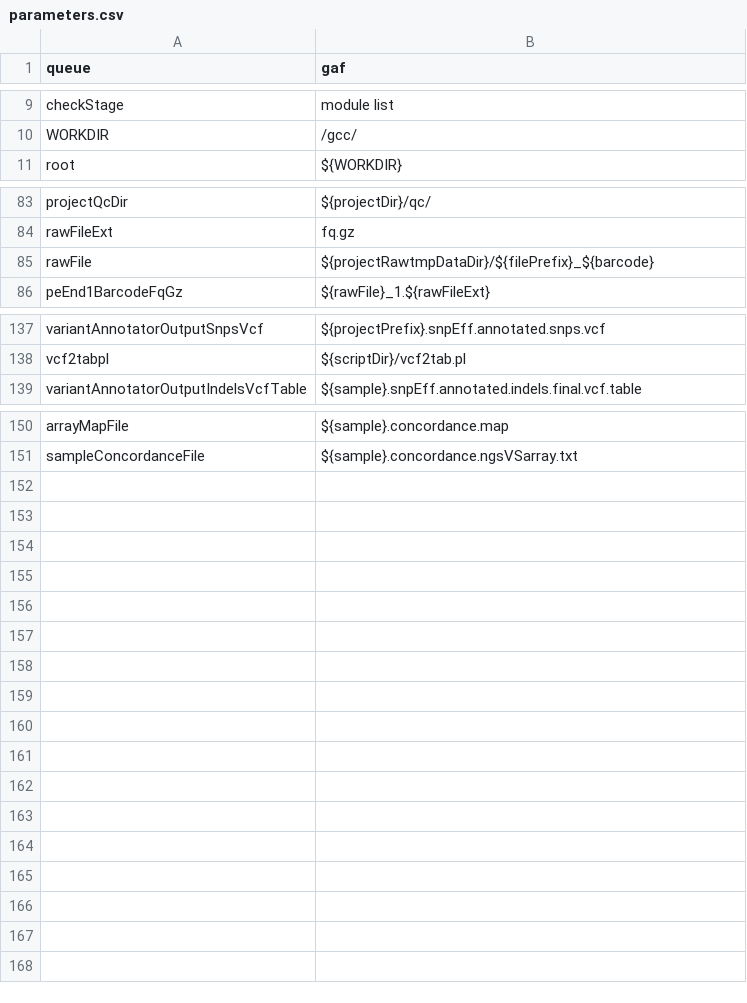
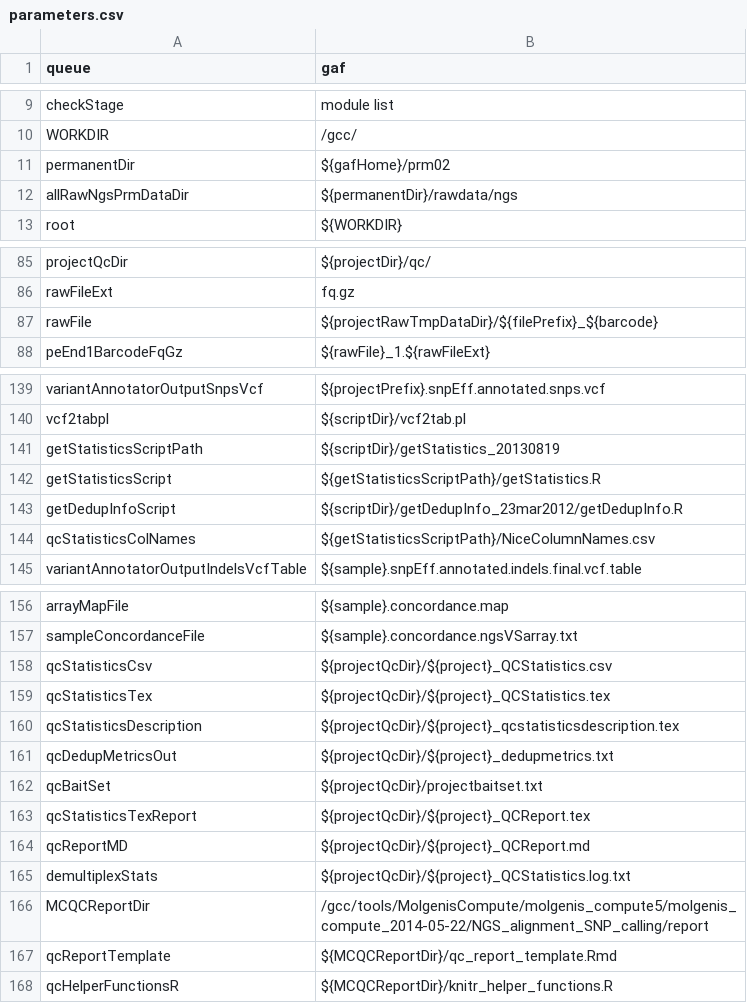
Before and after one commit to molgenis/molgenis-pipelines, a CSV file: compute5/NGS_alignment_SNP_calling/parameters.csv, drawn as a sheet; only a part is shown, gaps mark what is left out; the diff covers the shown part only.

Commit message:
added Copy rawdata from tmp protocol, fixed some small typo's in some parameter variables

```diff
--- a/compute5/NGS_alignment_SNP_calling/parameters.csv
+++ b/compute5/NGS_alignment_SNP_calling/parameters.csv
@@ -10,2 +10,4 @@ checkStage,module list
 WORKDIR,/gcc/
+permanentDir,${gafHome}/prm02
+allRawNgsPrmDataDir,${permanentDir}/rawdata/ngs
 root,${WORKDIR}
@@ -84,3 +86,3 @@ projectQcDir,${projectDir}/qc/
 rawFileExt,fq.gz
-rawFile,${projectRawtmpDataDir}/${filePrefix}_${barcode}
+rawFile,${projectRawTmpDataDir}/${filePrefix}_${barcode}
 peEnd1BarcodeFqGz,${rawFile}_1.${rawFileExt}
@@ -138,2 +140,6 @@ variantAnnotatorOutputSnpsVcf,${projectPrefix}.snpEff.annotated.snps.vcf
 vcf2tabpl,${scriptDir}/vcf2tab.pl
+getStatisticsScriptPath,${scriptDir}/getStatistics_20130819
+getStatisticsScript,${getStatisticsScriptPath}/getStatistics.R
+getDedupInfoScript,${scriptDir}/getDedupInfo_23mar2012/getDedupInfo.R
+qcStatisticsColNames,${getStatisticsScriptPath}/NiceColumnNames.csv
 variantAnnotatorOutputIndelsVcfTable,${sample}.snpEff.annotated.indels.final.vcf.table
@@ -151 +157,12 @@ arrayMapFile,${sample}.concordance.map
 sampleConcordanceFile,${sample}.concordance.ngsVSarray.txt
+qcStatisticsCsv,${projectQcDir}/${project}_QCStatistics.csv
+qcStatisticsTex,${projectQcDir}/${project}_QCStatistics.tex
+qcStatisticsDescription,${projectQcDir}/${project}_qcstatisticsdescription.tex
+qcDedupMetricsOut,${projectQcDir}/${project}_dedupmetrics.txt
+qcBaitSet,${projectQcDir}/projectbaitset.txt
+qcStatisticsTexReport,${projectQcDir}/${project}_QCReport.tex
+qcReportMD,${projectQcDir}/${project}_QCReport.md
+demultiplexStats,${projectQcDir}/${project}_QCStatistics.log.txt
+MCQCReportDir,/gcc/tools/MolgenisCompute/molgenis_compute5/molgenis_compute_2014-05-22/NGS_alignment_SNP_calling/report
+qcReportTemplate,${MCQCReportDir}/qc_report_template.Rmd
+qcHelperFunctionsR,${MCQCReportDir}/knitr_helper_functions.R
```
Also changed, not shown: 2 edited cells elsewhere in this file, compute5/NGS_alignment_SNP_calling/workflow.csv, 5 other files.
